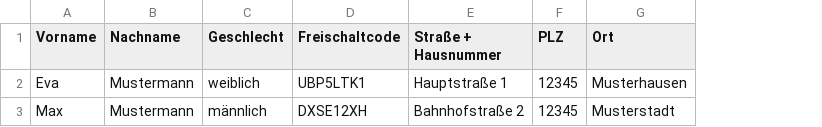
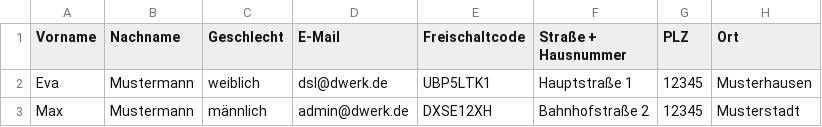
Before and after one commit to dwerkadmin/Serienbrief-Generator, a CSV file: public/sample-data/Anschreiben_Muster_2DS.csv, drawn as a sheet; only a part is shown; the diff names each change by its address in the sheet, - before the commit and + after, or states it on an @@ line.

```diff
--- a/public/sample-data/Anschreiben_Muster_2DS.csv
+++ b/public/sample-data/Anschreiben_Muster_2DS.csv
+column D (E-Mail), rows 2-3: dsl@dwerk.de | admin@dwerk.de
```
